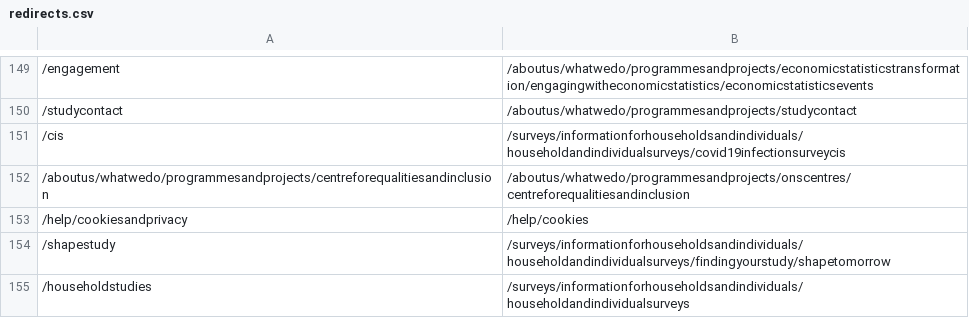
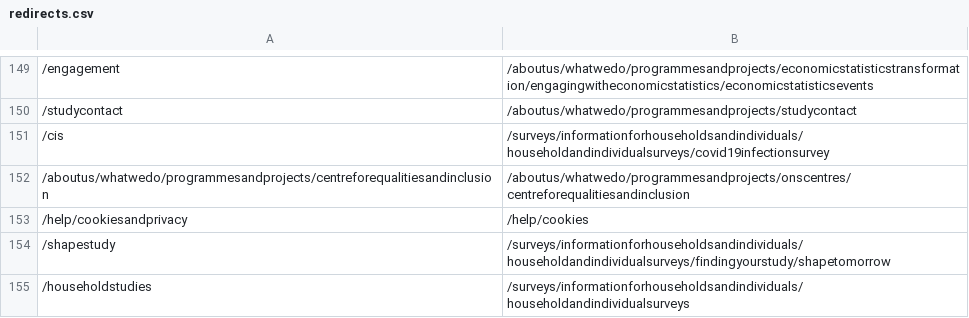
Before and after one commit to ONSdigital/dp-frontend-router, a CSV file: assets/redirects/redirects.csv, drawn as a sheet; only a part is shown, gaps mark what is left out.

Commit message:
update existing /cis redirect destination

```diff
--- a/assets/redirects/redirects.csv
+++ b/assets/redirects/redirects.csv
@@ -150,3 +150,3 @@
 /studycontact,/aboutus/whatwedo/programmesandprojects/studycontact
-/cis,/surveys/informationforhouseholdsandindividuals/householdandindividualsurveys/covid19infectionsurveycis
+/cis,/surveys/informationforhouseholdsandindividuals/householdandindividualsurveys/covid19infectionsurvey
 /aboutus/whatwedo/programmesandprojects/centreforequalitiesandinclusion,/aboutus/whatwedo/programmesandprojects/onscentres/centreforequalitiesandinclusion
```
